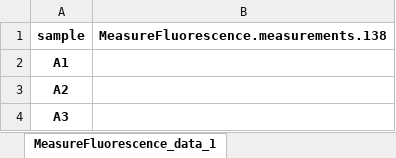
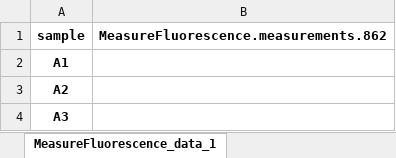
Before and after one commit to Bioprotocols/labop, an Excel workbook: examples/protocols/multicolor-particle-calibration/artifacts/multicolor-particle-calibration_template.xlsx, sheet MeasureFluorescence_data_1, drawn as a sheet; only a part is shown; values as stored, in another font and other column widths than the file's, no borders; the diff names each change by its address in the sheet, - before the commit and + after, or states it on an @@ line.

```diff
--- a/examples/protocols/multicolor-particle-calibration/artifacts/multicolor-particle-calibration_template.xlsx (sheet MeasureFluorescence_data_1)
+++ b/examples/protocols/multicolor-particle-calibration/artifacts/multicolor-particle-calibration_template.xlsx (sheet MeasureFluorescence_data_1)
-B1: MeasureFluorescence.measurements.138
+B1: MeasureFluorescence.measurements.862
```
Also changed, not shown: sheet JoinDatasets_dataset_12, sheet MeasureAbsorbance_data_7, sheet MeasureFluorescence_data_3, sheet MeasureFluorescence_data_5, sheet MeasureAbsorbance_dataset_6, sheet MeasureFluorescence_dataset_2, 6 more sheets, 9 other files.
